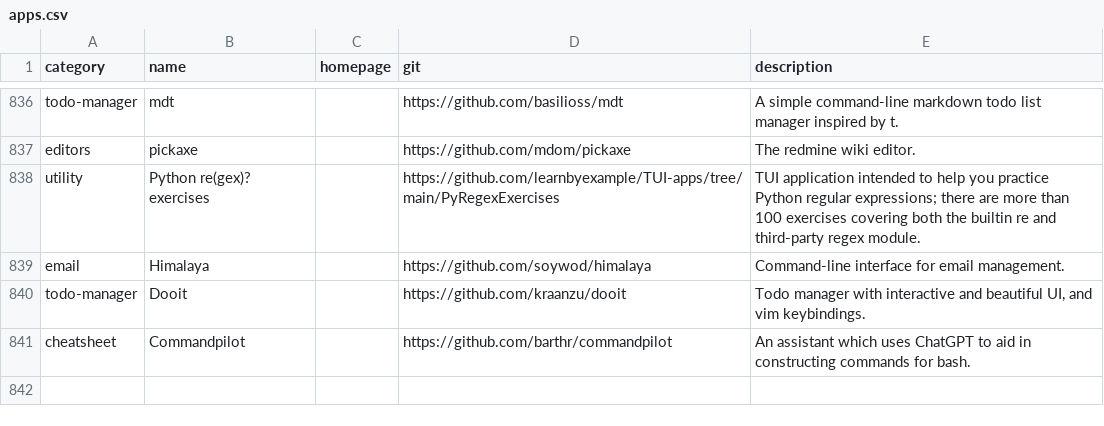
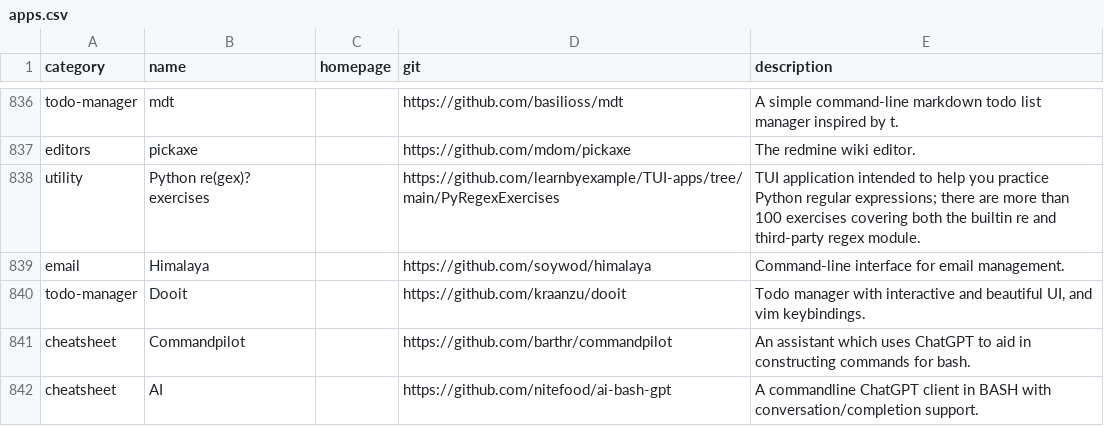
Before and after one commit to toolleeo/cli-apps, a CSV file: data/apps.csv, drawn as a sheet; only a part is shown, gaps mark what is left out.

```diff
--- a/data/apps.csv
+++ b/data/apps.csv
@@ -841 +841,2 @@ todo-manager,Dooit,,https://github.com/kraanzu/dooit,"Todo manager with interact
 cheatsheet,Commandpilot,,https://github.com/barthr/commandpilot,An assistant which uses ChatGPT to aid in constructing commands for bash.
+cheatsheet,AI,,https://github.com/nitefood/ai-bash-gpt,A commandline ChatGPT client in BASH with conversation/completion support.
```
Also changed, not shown: 1 other file.
